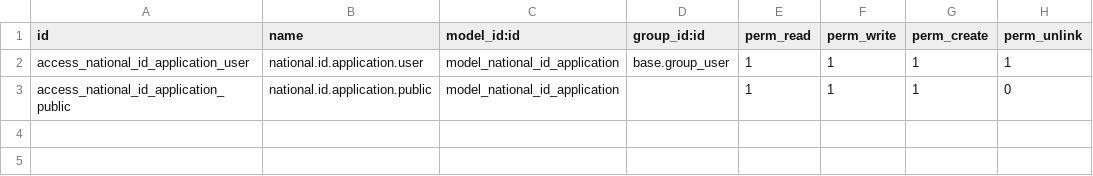
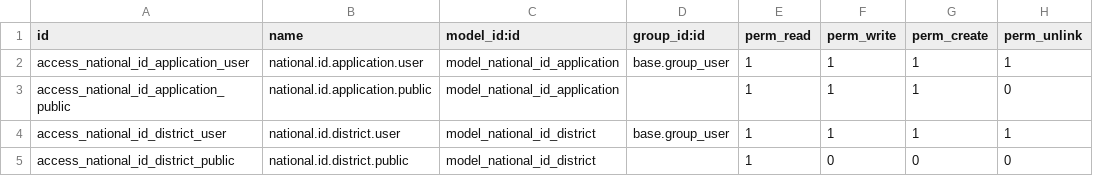
Before and after one commit to pabz123/national_id_application, a CSV file: security/ir.model.access.csv, drawn as a sheet.

```diff
--- a/security/ir.model.access.csv
+++ b/security/ir.model.access.csv
@@ -3 +3,3 @@ access_national_id_application_user,national.id.application.user,model_national_
 access_national_id_application_public,national.id.application.public,model_national_id_application,,1,1,1,0
+access_national_id_district_user,national.id.district.user,model_national_id_district,base.group_user,1,1,1,1
+access_national_id_district_public,national.id.district.public,model_national_id_district,,1,0,0,0
```
Also changed, not shown: 9 other files.
